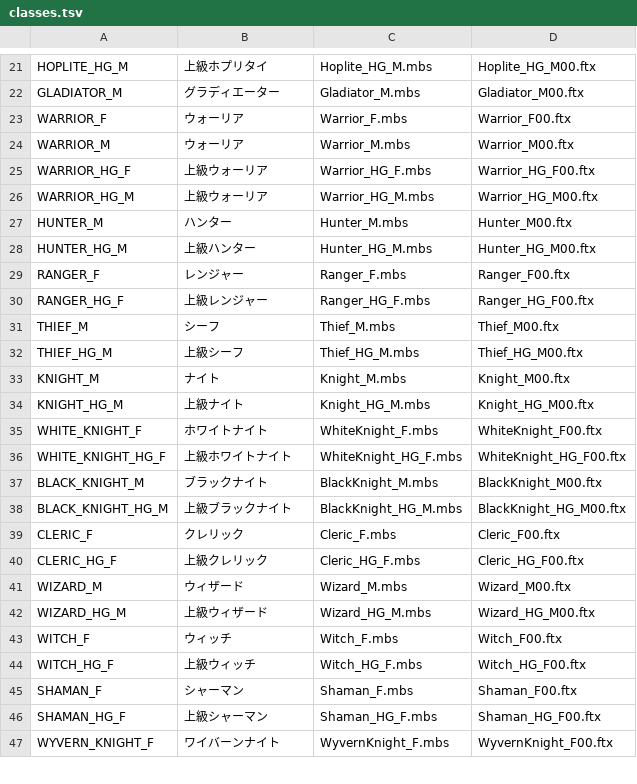
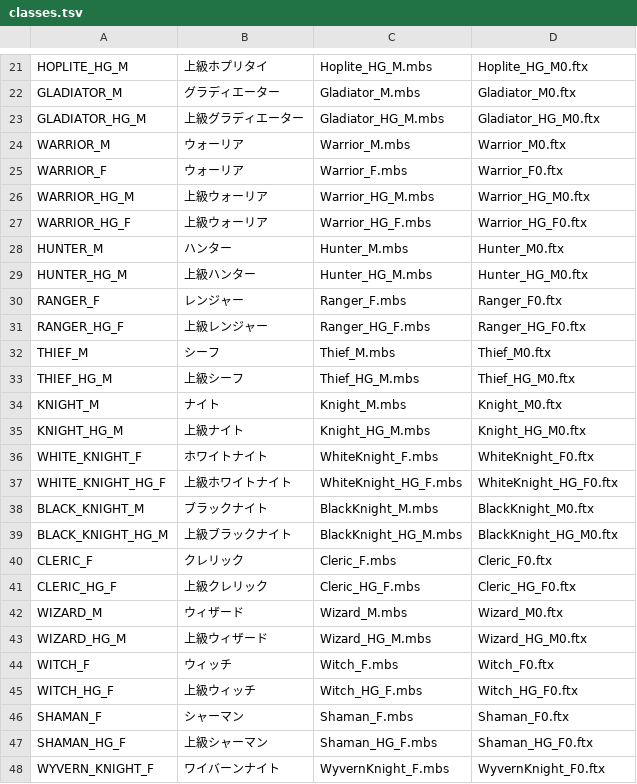
Before and after one commit to undisputed-seraphim/rosalinde, a TSV file: viewer/data/classes.tsv, drawn as a sheet; only a part is shown, gaps mark what is left out; removed rows and columns are numbered as before the commit, all else as after; the diff covers the shown part only; the diff names each change by its address in the sheet, - before the commit and + after, or states it on an @@ line.

```diff
--- a/viewer/data/classes.tsv
+++ b/viewer/data/classes.tsv
-D21: Hoplite_HG_M00.ftx
+D21: Hoplite_HG_M0.ftx
-D22: Gladiator_M00.ftx
+D22: Gladiator_M0.ftx
-row 23: WARRIOR_F | ウォーリア | Warrior_F.mbs | Warrior_F00.ftx
+row 23: GLADIATOR_HG_M | 上級グラディエーター | Gladiator_HG_M.mbs | Gladiator_HG_M0.ftx
-D24: Warrior_M00.ftx
+D24: Warrior_M0.ftx
-A25: WARRIOR_HG_F
+A25: WARRIOR_F
-B25: 上級ウォーリア
+B25: ウォーリア
-C25: Warrior_HG_F.mbs
+C25: Warrior_F.mbs
-D25: Warrior_HG_F00.ftx
+D25: Warrior_F0.ftx
-D26: Warrior_HG_M00.ftx
+D26: Warrior_HG_M0.ftx
+row 27: WARRIOR_HG_F | 上級ウォーリア | Warrior_HG_F.mbs | Warrior_HG_F0.ftx
-D28: Hunter_M00.ftx
+D28: Hunter_M0.ftx
-D29: Hunter_HG_M00.ftx
+D29: Hunter_HG_M0.ftx
-D30: Ranger_F00.ftx
+D30: Ranger_F0.ftx
-D31: Ranger_HG_F00.ftx
+D31: Ranger_HG_F0.ftx
-D32: Thief_M00.ftx
+D32: Thief_M0.ftx
-D33: Thief_HG_M00.ftx
+D33: Thief_HG_M0.ftx
-D34: Knight_M00.ftx
+D34: Knight_M0.ftx
-D35: Knight_HG_M00.ftx
+D35: Knight_HG_M0.ftx
-D36: WhiteKnight_F00.ftx
+D36: WhiteKnight_F0.ftx
-D37: WhiteKnight_HG_F00.ftx
+D37: WhiteKnight_HG_F0.ftx
-D38: BlackKnight_M00.ftx
+D38: BlackKnight_M0.ftx
-D39: BlackKnight_HG_M00.ftx
+D39: BlackKnight_HG_M0.ftx
-D40: Cleric_F00.ftx
+D40: Cleric_F0.ftx
-D41: Cleric_HG_F00.ftx
+D41: Cleric_HG_F0.ftx
-D42: Wizard_M00.ftx
+D42: Wizard_M0.ftx
-D43: Wizard_HG_M00.ftx
+D43: Wizard_HG_M0.ftx
-D44: Witch_F00.ftx
+D44: Witch_F0.ftx
-D45: Witch_HG_F00.ftx
+D45: Witch_HG_F0.ftx
-D46: Shaman_F00.ftx
+D46: Shaman_F0.ftx
-D47: Shaman_HG_F00.ftx
+D47: Shaman_HG_F0.ftx
-D48: WyvernKnight_F00.ftx
+D48: WyvernKnight_F0.ftx
```
Also changed, not shown: 11 added rows, 5 removed rows and 59 edited cells elsewhere in this file, 2 other files.
